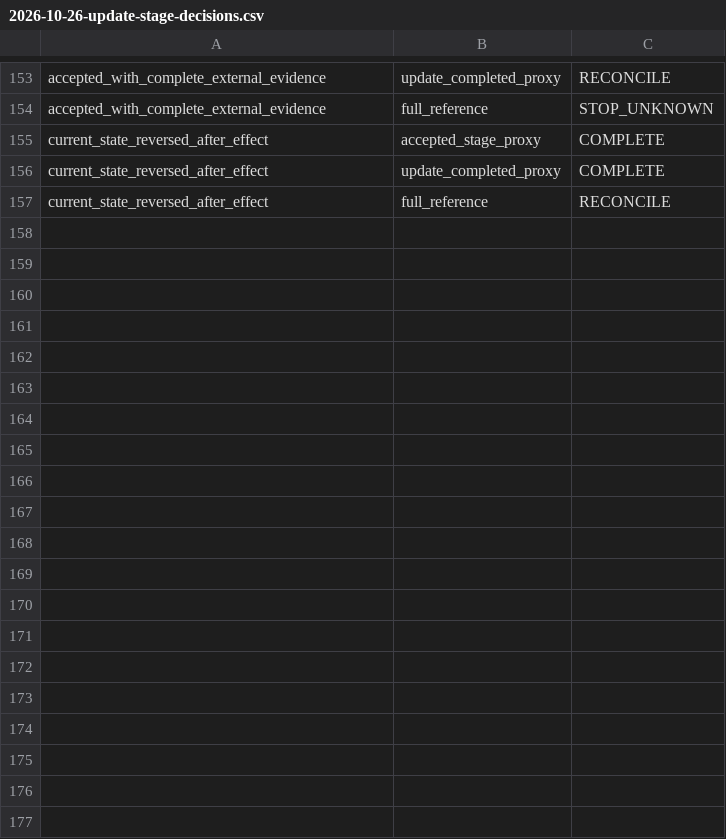
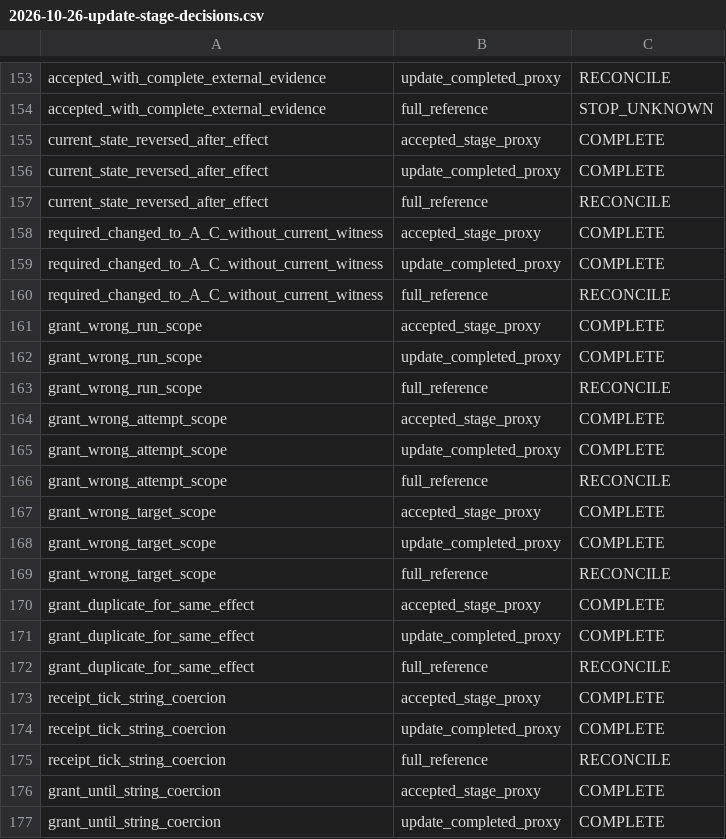
Before and after one commit to lostlight530/zero-entropy-lab, a CSV file: ballast/evidence/2026-10-26-update-stage-decisions.csv, drawn as a sheet; only a part is shown, gaps mark what is left out; the diff covers the shown part only.

Commit message:
ballast: review and correct 2026-10-26 Update-stage integrity evidence (csv)

```diff
--- a/ballast/evidence/2026-10-26-update-stage-decisions.csv
+++ b/ballast/evidence/2026-10-26-update-stage-decisions.csv
@@ -157 +157,21 @@ current_state_reversed_after_effect,update_completed_proxy,COMPLETE
 current_state_reversed_after_effect,full_reference,RECONCILE
+required_changed_to_A_C_without_current_witness,accepted_stage_proxy,COMPLETE
+required_changed_to_A_C_without_current_witness,update_completed_proxy,COMPLETE
+required_changed_to_A_C_without_current_witness,full_reference,RECONCILE
+grant_wrong_run_scope,accepted_stage_proxy,COMPLETE
+grant_wrong_run_scope,update_completed_proxy,COMPLETE
+grant_wrong_run_scope,full_reference,RECONCILE
+grant_wrong_attempt_scope,accepted_stage_proxy,COMPLETE
+grant_wrong_attempt_scope,update_completed_proxy,COMPLETE
+grant_wrong_attempt_scope,full_reference,RECONCILE
+grant_wrong_target_scope,accepted_stage_proxy,COMPLETE
+grant_wrong_target_scope,update_completed_proxy,COMPLETE
+grant_wrong_target_scope,full_reference,RECONCILE
+grant_duplicate_for_same_effect,accepted_stage_proxy,COMPLETE
+grant_duplicate_for_same_effect,update_completed_proxy,COMPLETE
+grant_duplicate_for_same_effect,full_reference,RECONCILE
+receipt_tick_string_coercion,accepted_stage_proxy,COMPLETE
+receipt_tick_string_coercion,update_completed_proxy,COMPLETE
+receipt_tick_string_coercion,full_reference,RECONCILE
+grant_until_string_coercion,accepted_stage_proxy,COMPLETE
+grant_until_string_coercion,update_completed_proxy,COMPLETE
```
Also changed, not shown: 22 added rows elsewhere in this file.
